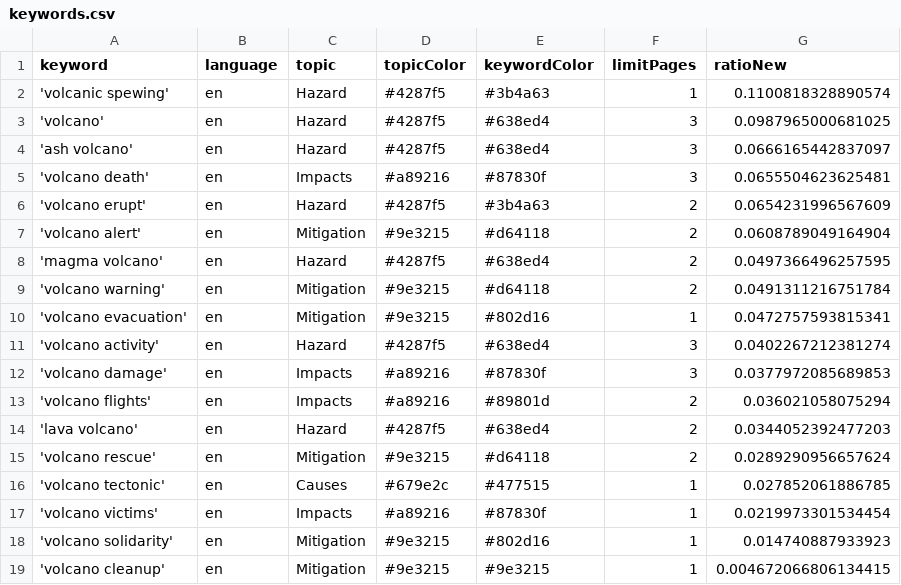
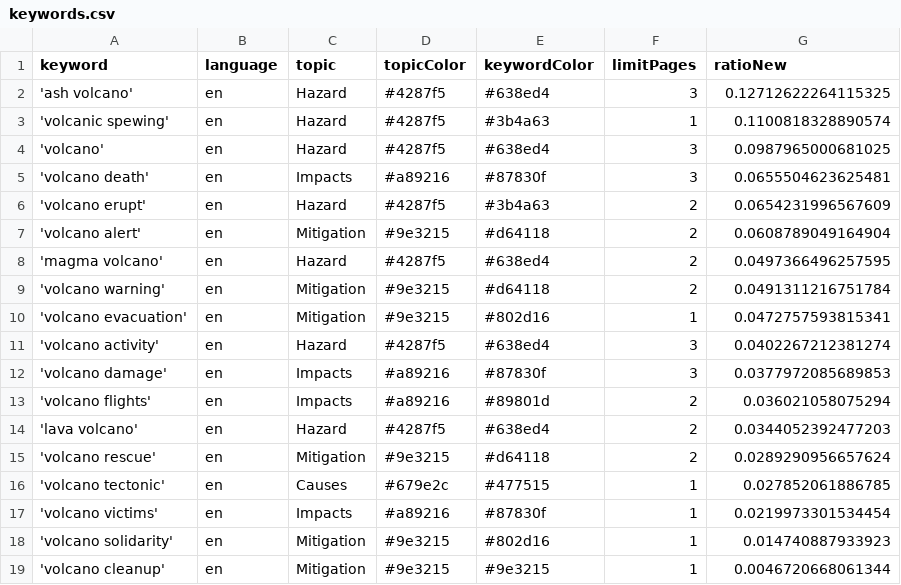
Before and after one commit to paulski99-news/volcanoIsComing, a CSV file: keywords.csv, drawn as a sheet.

```diff
--- a/keywords.csv
+++ b/keywords.csv
@@ -1,5 +1,5 @@
 keyword,language,topic,topicColor,keywordColor,limitPages,ratioNew
+'ash volcano',en,Hazard,#4287f5,#638ed4,3,0.12712622264115325
 'volcanic spewing',en,Hazard,#4287f5,#3b4a63,1,0.1100818328890574
 'volcano',en,Hazard,#4287f5,#638ed4,3,0.0987965000681025
-'ash volcano',en,Hazard,#4287f5,#638ed4,3,0.0666165442837097
 'volcano death',en,Impacts,#a89216,#87830f,3,0.0655504623625481
@@ -18,2 +18,2 @@ keyword,language,topic,topicColor,keywordColor,limitPages,ratioNew
 'volcano solidarity',en,Mitigation,#9e3215,#802d16,1,0.014740887933923
-'volcano cleanup',en,Mitigation,#9e3215,#9e3215,1,0.004672066806134415
+'volcano cleanup',en,Mitigation,#9e3215,#9e3215,1,0.0046720668061344
```
Also changed, not shown: csv/news_2026_08.csv, 1 other file.
